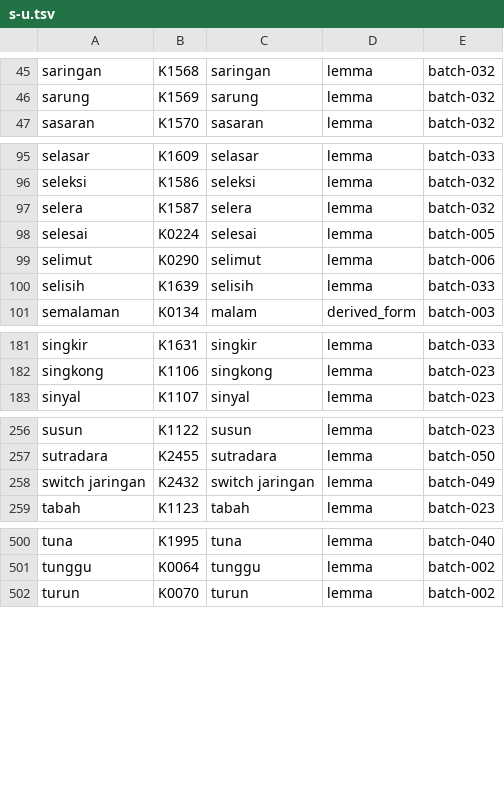
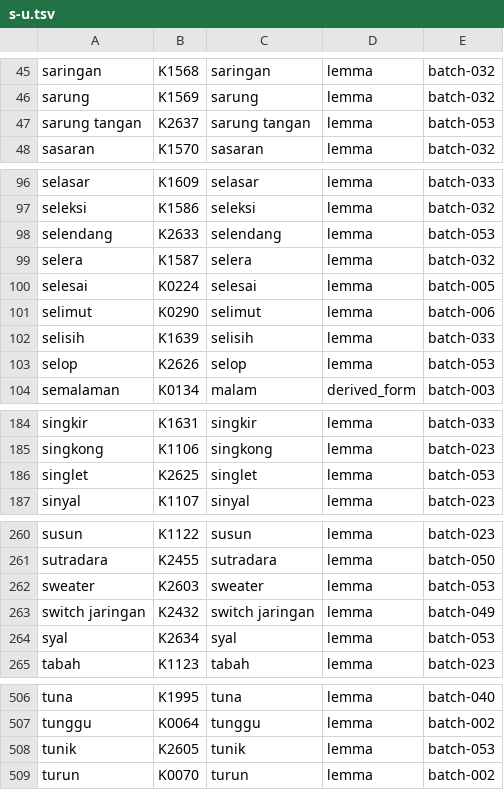
Before and after one commit to semoliginon-ops/Lexara-Chatbot, a TSV file: data/kamus/index/s-u.tsv, drawn as a sheet; only a part is shown, gaps mark what is left out.

Commit message:
Update s-u token index for batch 053

```diff
--- a/data/kamus/index/s-u.tsv
+++ b/data/kamus/index/s-u.tsv
@@ -46,2 +46,3 @@ saringan	K1568	saringan	lemma	batch-032
 sarung	K1569	sarung	lemma	batch-032
+sarung tangan	K2637	sarung tangan	lemma	batch-053
 sasaran	K1570	sasaran	lemma	batch-032
@@ -96,2 +97,3 @@ selasar	K1609	selasar	lemma	batch-033
 seleksi	K1586	seleksi	lemma	batch-032
+selendang	K2633	selendang	lemma	batch-053
 selera	K1587	selera	lemma	batch-032
@@ -100,2 +102,3 @@ selimut	K0290	selimut	lemma	batch-006
 selisih	K1639	selisih	lemma	batch-033
+selop	K2626	selop	lemma	batch-053
 semalaman	K0134	malam	derived_form	batch-003
@@ -182,2 +185,3 @@ singkir	K1631	singkir	lemma	batch-033
 singkong	K1106	singkong	lemma	batch-023
+singlet	K2625	singlet	lemma	batch-053
 sinyal	K1107	sinyal	lemma	batch-023
@@ -257,3 +261,5 @@ susun	K1122	susun	lemma	batch-023
 sutradara	K2455	sutradara	lemma	batch-050
+sweater	K2603	sweater	lemma	batch-053
 switch jaringan	K2432	switch jaringan	lemma	batch-049
+syal	K2634	syal	lemma	batch-053
 tabah	K1123	tabah	lemma	batch-023
@@ -501,2 +507,3 @@ tuna	K1995	tuna	lemma	batch-040
 tunggu	K0064	tunggu	lemma	batch-002
+tunik	K2605	tunik	lemma	batch-053
 turun	K0070	turun	lemma	batch-002
```
